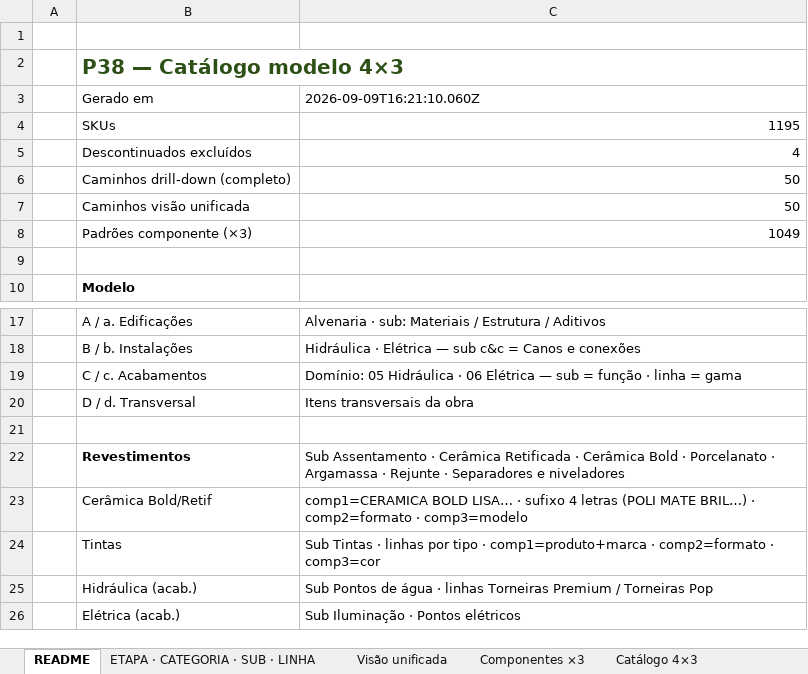
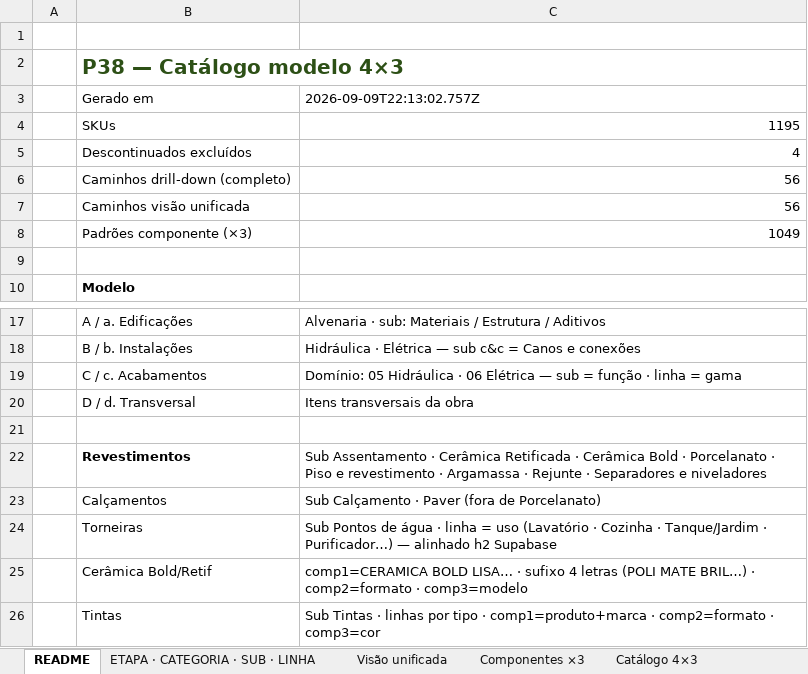
Before and after one commit to joaoandreriberopacheco-netizen/P38-ERP, an Excel workbook: docs/exports/P38-catalogo-3x3.xlsx, sheet README, drawn as a sheet; only a part is shown, gaps mark what is left out; the shorter side is filled out with more unchanged rows; values as stored, in another font and other column widths than the file's, no borders; the diff names each change by its address in the sheet, - before the commit and + after, or states it on an @@ line.

```diff
--- a/docs/exports/P38-catalogo-3x3.xlsx (sheet README)
+++ b/docs/exports/P38-catalogo-3x3.xlsx (sheet README)
-C3: 2026-09-09T16:21:10.060Z
+C3: 2026-09-09T22:13:02.757Z
-C6:C7: 50
+C6:C7: 56
-C22: …Porcelanato · Argamassa ·…
+C22: …Porcelanato · Piso e revestimento · Argamassa ·…
+row 23:  | Calçamentos | Sub Calçamento · Paver (fora de Porcelanato)
+row 24:  | Torneiras | Sub Pontos de água · linha = uso (Lavatório · Cozinha · Tanque/Jardim · Purificador…) — alinhado h2 Supabase
```
Also changed, not shown: sheet Catálogo unificado, sheet Catálogo 4×3, sheet Visão unificada, sheet ETAPA · CATEGORIA · SUB · LINHA, sheet Componentes ×3, docs/exports/P38-catalogo-4x3.xlsx, 2 other files.
